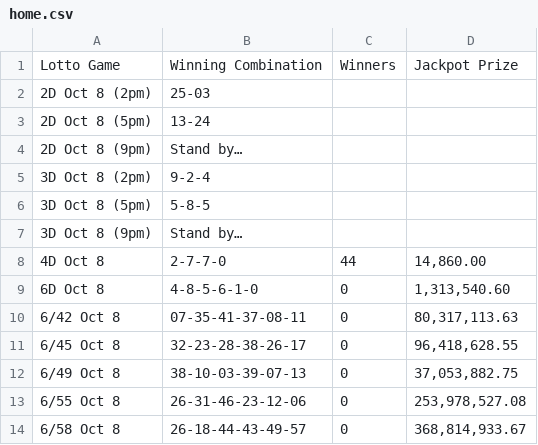
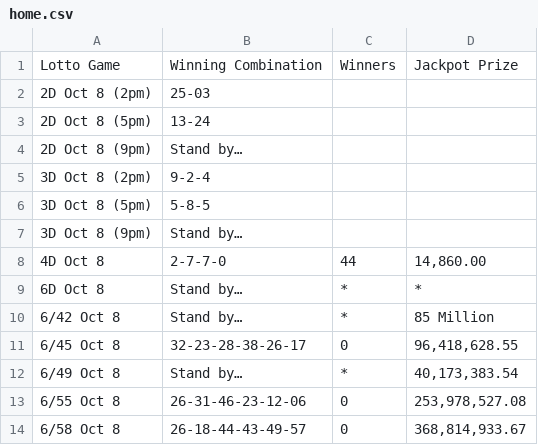
Before and after one commit to swertres/swertres.github.io, a CSV file: data/home.csv, drawn as a sheet.

```diff
--- a/data/home.csv
+++ b/data/home.csv
@@ -8,6 +8,6 @@ Lotto Game,Winning Combination,Winners,Jackpot Prize
 4D Oct 8,2-7-7-0,44,"14,860.00"
-6D Oct 8,4-8-5-6-1-0,0,"1,313,540.60"
-6/42 Oct 8,07-35-41-37-08-11,0,"80,317,113.63"
+6D Oct 8,Stand by…,*,*
+6/42 Oct 8,Stand by…,*,85 Million
 6/45 Oct 8,32-23-28-38-26-17,0,"96,418,628.55"
-6/49 Oct 8,38-10-03-39-07-13,0,"37,053,882.75"
+6/49 Oct 8,Stand by…,*,"40,173,383.54"
 6/55 Oct 8,26-31-46-23-12-06,0,"253,978,527.08"
```
Also changed, not shown: data/oct-08-2026.csv.
